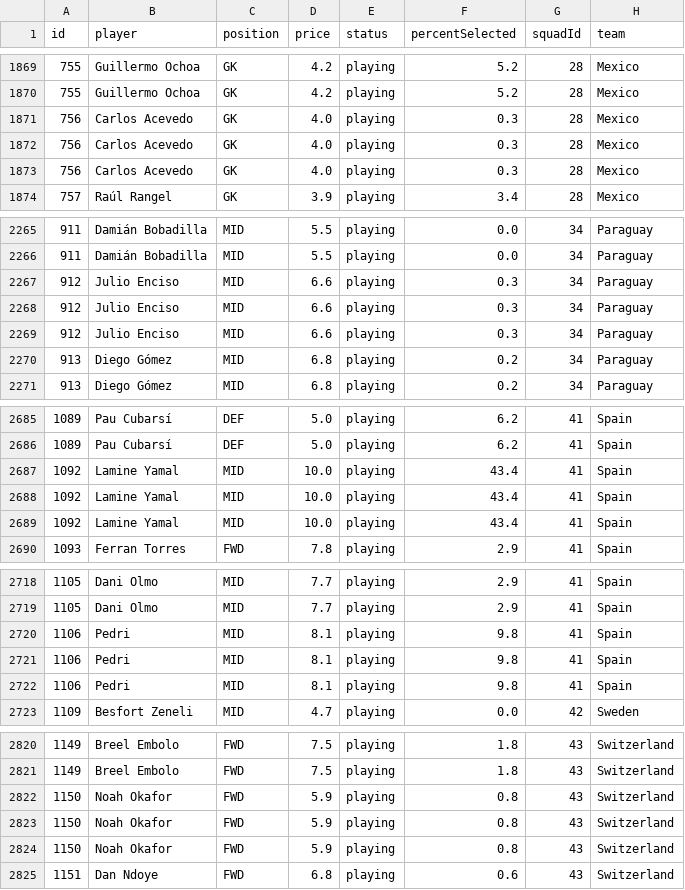
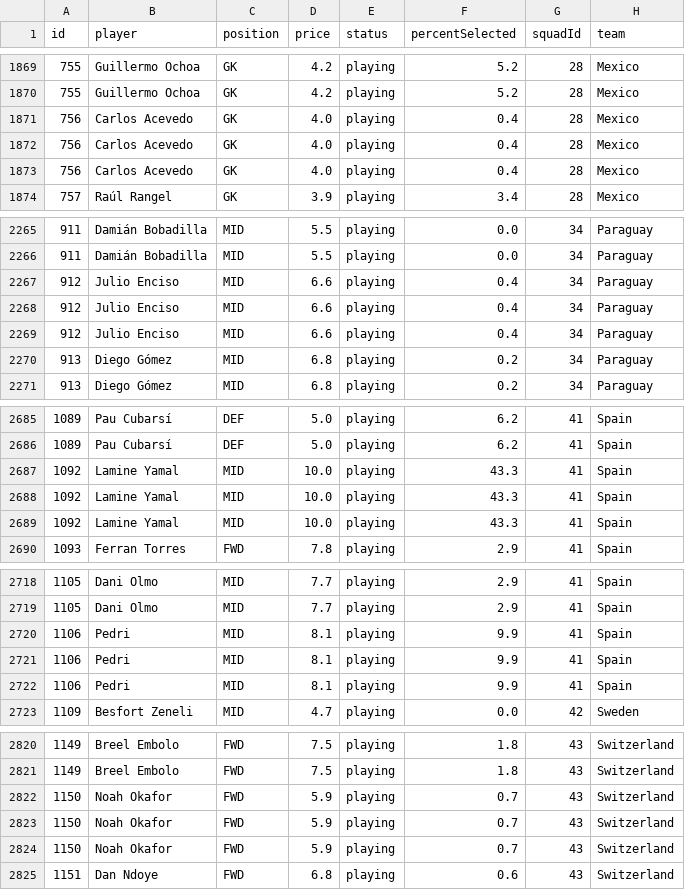
Before and after one commit to skyefung02/world-cup-fantasy-2026, a CSV file: data/processed/player_fixtures.csv, drawn as a sheet; only a part is shown, gaps mark what is left out; the diff covers the shown part only; the diff names each change by its address in the sheet, - before the commit and + after, or states it on an @@ line.

```diff
--- a/data/processed/player_fixtures.csv
+++ b/data/processed/player_fixtures.csv
-F1871:F1873 (percentSelected): 0.3
+F1871:F1873 (percentSelected): 0.4
-F2267:F2269 (percentSelected): 0.3
+F2267:F2269 (percentSelected): 0.4
-F2687:F2689 (percentSelected): 43.4
+F2687:F2689 (percentSelected): 43.3
-F2720:F2722 (percentSelected): 9.8
+F2720:F2722 (percentSelected): 9.9
-F2822:F2824 (percentSelected): 0.8
+F2822:F2824 (percentSelected): 0.7
```
Also changed, not shown: 24 edited cells elsewhere in this file, data/default_xmins.csv, data/unmatched_players_audit.csv, 3 other files.
